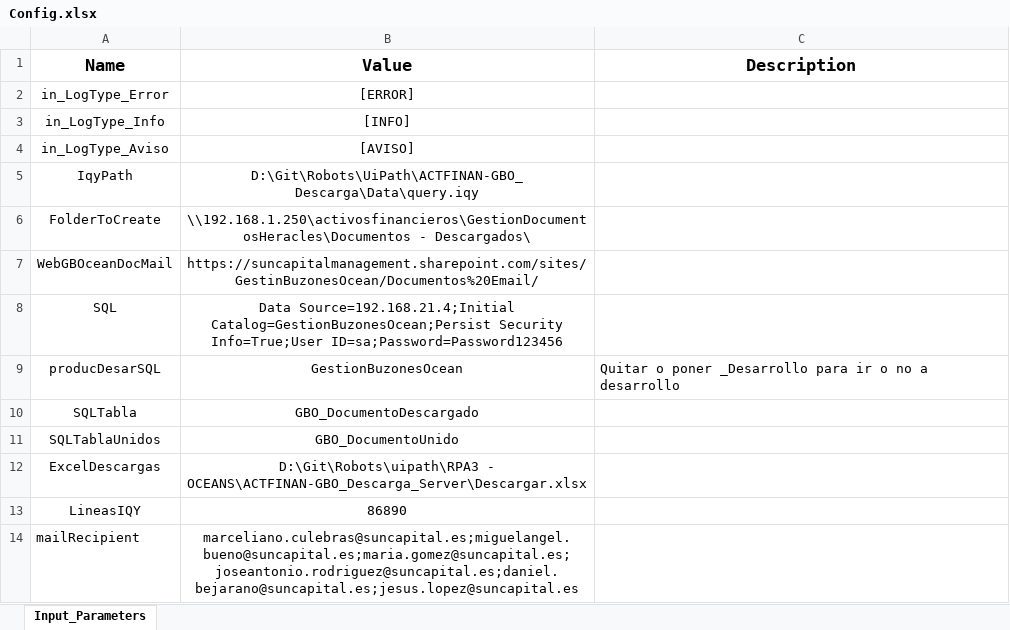
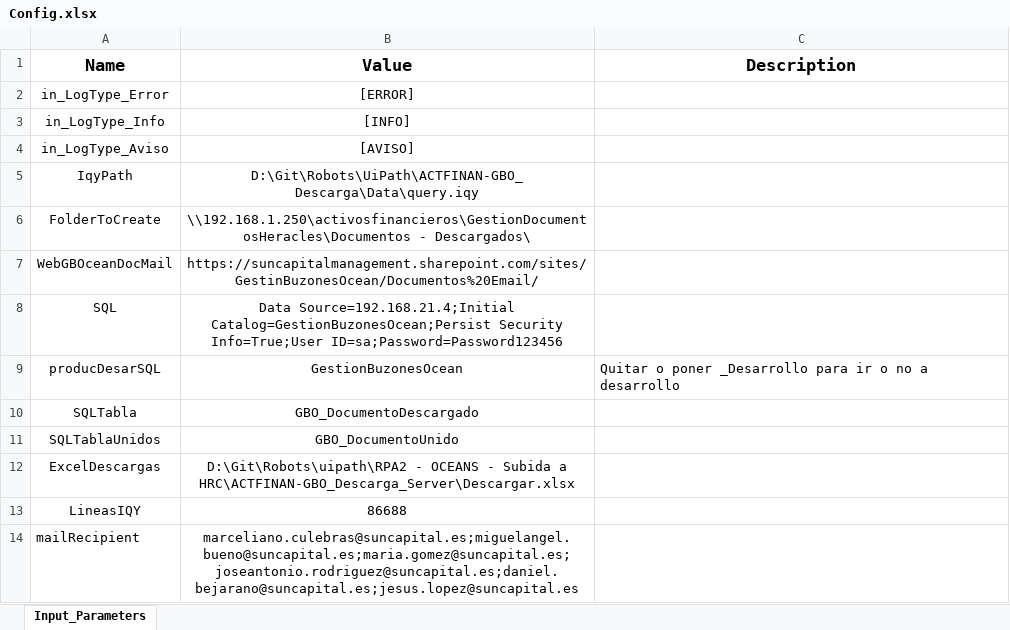
Before and after one commit to itsuncapital/UiPath.ActivosFinancierosGboDescargaServer, an Excel workbook: Data/Input/Config.xlsx, sheet Input_Parameters, drawn as a sheet; values as stored, in another font and other column widths than the file's, no borders; the diff names each change by its address in the sheet, - before the commit and + after, or states it on an @@ line.

```diff
--- a/Data/Input/Config.xlsx (sheet Input_Parameters)
+++ b/Data/Input/Config.xlsx (sheet Input_Parameters)
-B12 (Value): D:\Git\Robots\uipath\RPA3 - OCEANS\ACTFINAN-GBO_Descarga_Server\Descargar.xlsx
+B12 (Value): D:\Git\Robots\uipath\RPA2 - OCEANS - Subida a HRC\ACTFINAN-GBO_Descarga_Server\Descargar.xlsx
-B13 (Value): 86890
+B13 (Value): 86688
```
Also changed, not shown: Descargar.xlsx, ErrorUnion.xlsx, 2 other files.
